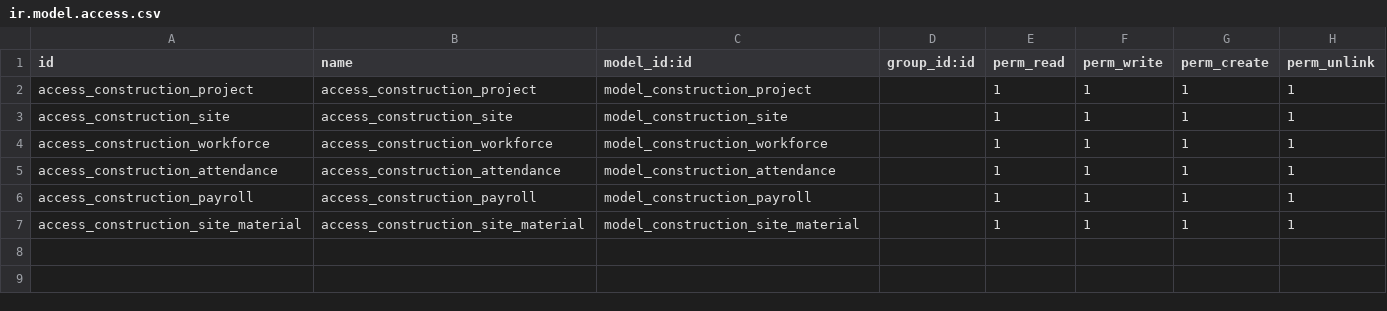
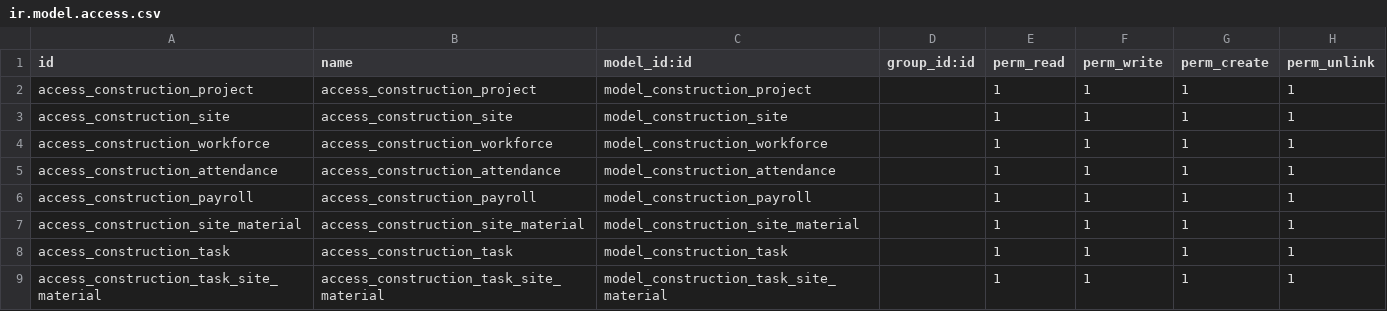
Before and after one commit to abdokhair/Construction-Manangement-System, a CSV file: security/ir.model.access.csv, drawn as a sheet; the diff names each change by its address in the sheet, - before the commit and + after, or states it on an @@ line.

```diff
--- a/security/ir.model.access.csv
+++ b/security/ir.model.access.csv
+row 8: access_construction_task | access_construction_task | model_construction_task |  | 1 | 1 | 1 | 1
+row 9: access_construction_task_site_material | access_construction_task_site_material | model_construction_task_site_material |  | 1 | 1 | 1 | 1
```
Also changed, not shown: 6 other files.
